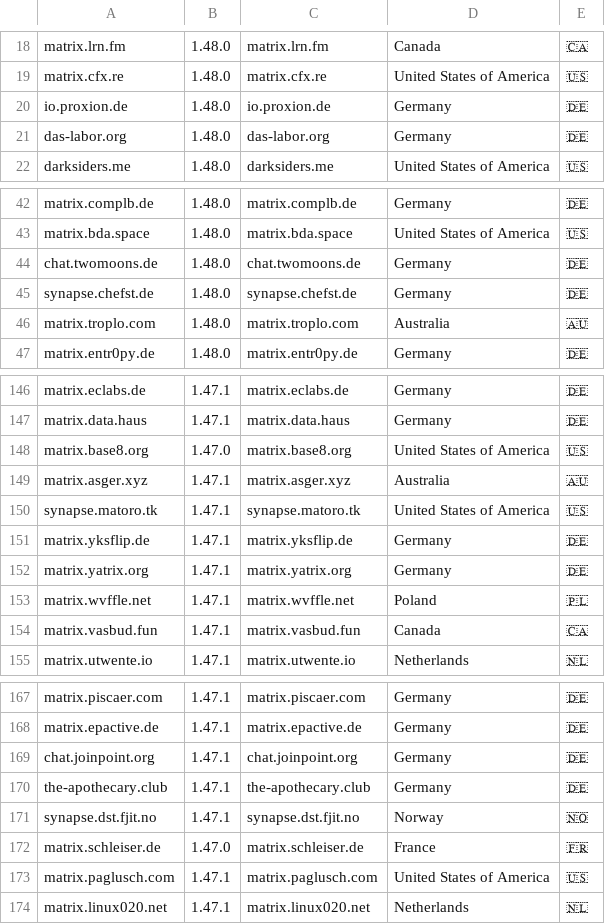
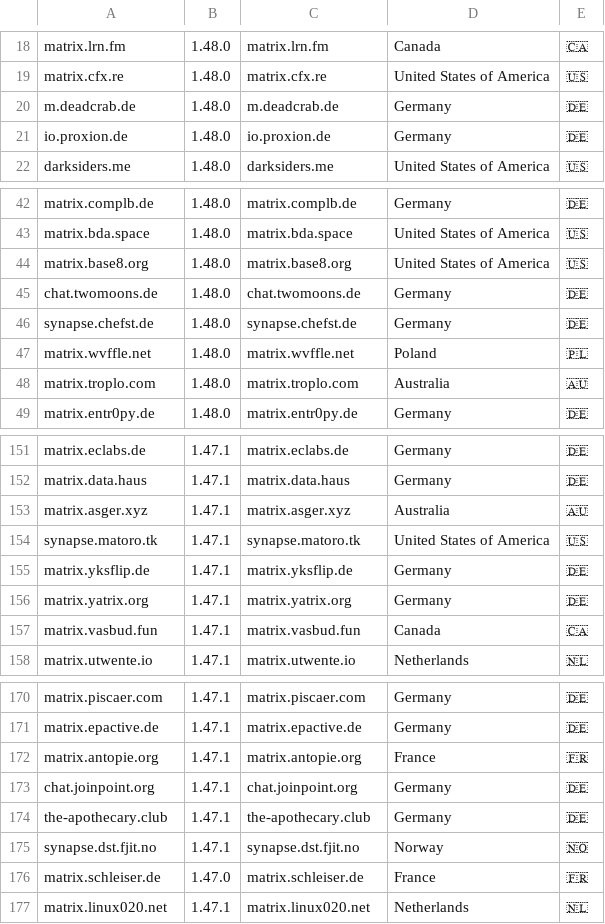
Before and after one commit to tatsumoto-ren/matrix, a TSV file: result.tsv, drawn as a sheet; only a part is shown, gaps mark what is left out; removed rows and columns are numbered as before the commit, all else as after; the diff covers the shown part only; the diff names each change by its address in the sheet, - before the commit and + after, or states it on an @@ line.

```diff
--- a/result.tsv
+++ b/result.tsv
+row 20: m.deadcrab.de | 1.48.0 | m.deadcrab.de | Germany | 🇩🇪
-row 21: das-labor.org | 1.48.0 | das-labor.org | Germany | 🇩🇪
+row 44: matrix.base8.org | 1.48.0 | matrix.base8.org | United States of America | 🇺🇸
+row 47: matrix.wvffle.net | 1.48.0 | matrix.wvffle.net | Poland | 🇵🇱
-row 148: matrix.base8.org | 1.47.0 | matrix.base8.org | United States of America | 🇺🇸
-row 153: matrix.wvffle.net | 1.47.1 | matrix.wvffle.net | Poland | 🇵🇱
+row 172: matrix.antopie.org | 1.47.1 | matrix.antopie.org | France | 🇫🇷
-row 173: matrix.paglusch.com | 1.47.1 | matrix.paglusch.com | United States of America | 🇺🇸
```
Also changed, not shown: 5 added rows, 4 removed rows and 2 edited cells elsewhere in this file, 1 other file.
